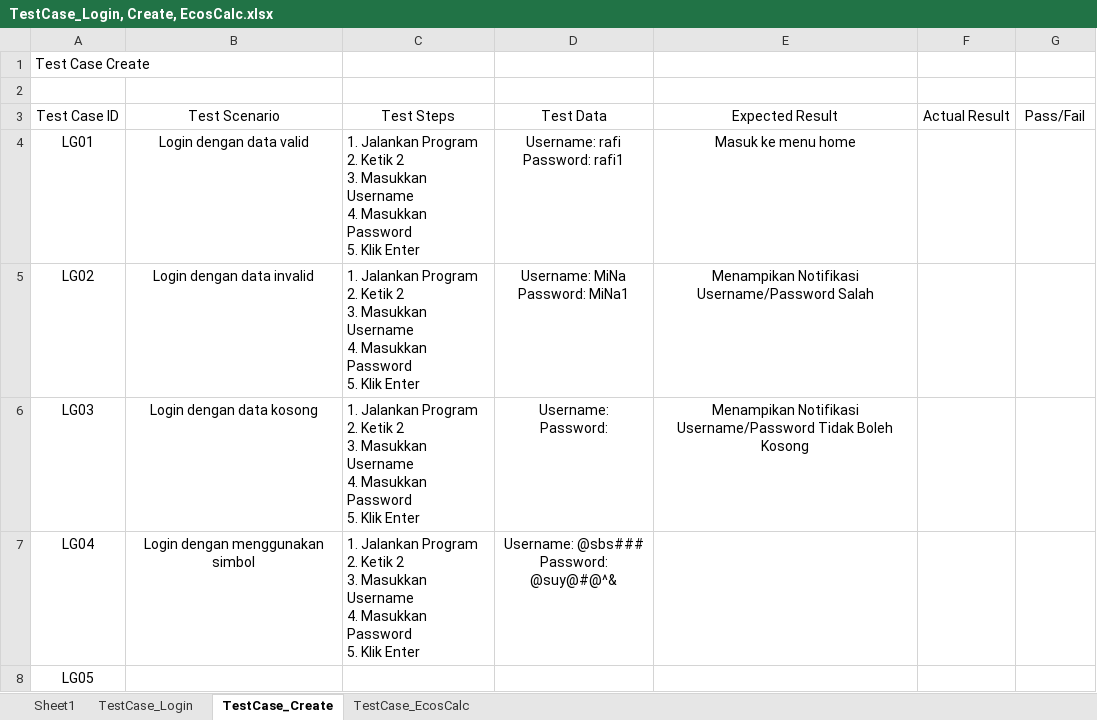
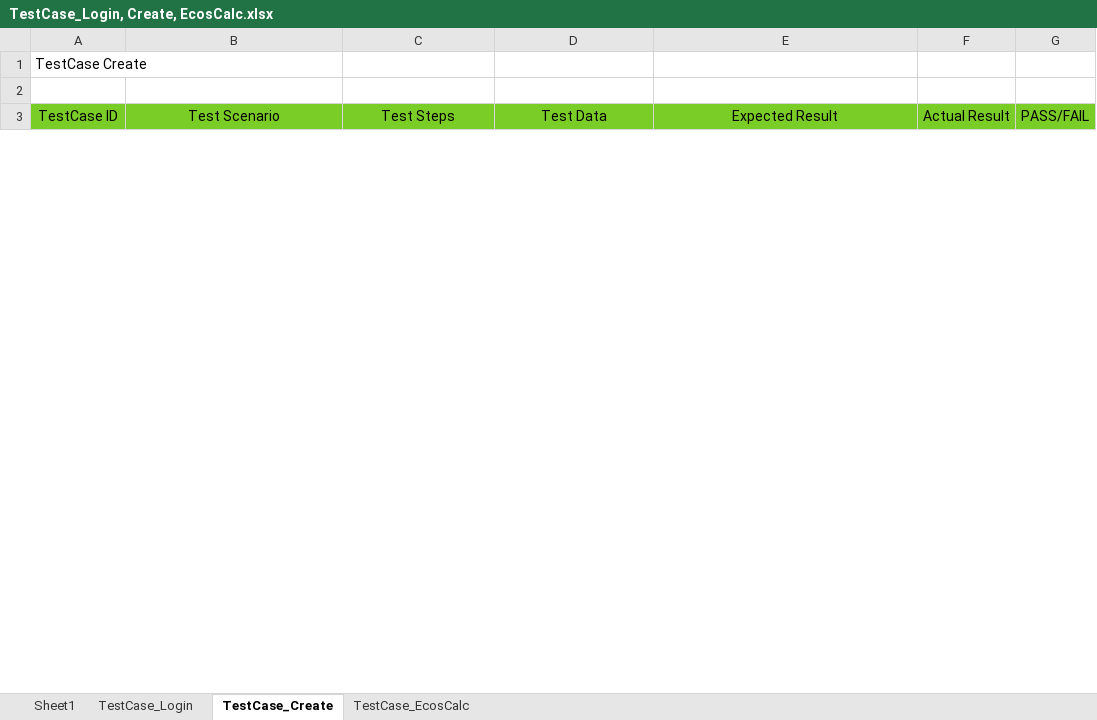
Before and after one commit to Ainzu-kun/EcoSphera, an Excel workbook: test_case/TestCase_Login, Create, EcosCalc.xlsx, sheet TestCase_Create, drawn as a sheet; only a part is shown; values as stored, in another font and other column widths than the file's, no borders; removed rows and columns are numbered as before the commit, all else as after; ↵ is a line break in a cell; the diff covers the shown part only; the diff names each change by its address in the sheet, - before the commit and + after, or states it on an @@ line.

Commit message:
MN

```diff
--- a/test_case/TestCase_Login, Create, EcosCalc.xlsx (sheet TestCase_Create)
+++ b/test_case/TestCase_Login, Create, EcosCalc.xlsx (sheet TestCase_Create)
-A1: Test Case Create
+A1: TestCase Create
-A3: Test Case ID
+A3: TestCase ID
-A3:G3 fill: none
+A3:G3 fill: #7ACD27
-G3: Pass/Fail
+G3: PASS/FAIL
-row 4: LG01 | Login dengan data valid | 1. Jalankan Program ↵ 2. Ketik 2 ↵ 3. Masukkan Username ↵ 4. Masukkan Password ↵ 5. Klik Enter | Username: rafi ↵ Password: rafi1 | Masuk ke menu home
-row 5: LG02 | Login dengan data invalid | 1. Jalankan Program ↵ 2. Ketik 2 ↵ 3. Masukkan Username ↵ 4. Masukkan Password ↵ 5. Klik Enter | Username: MiNa ↵ Password: MiNa1 | Menampikan Notifikasi Username/Password Salah
-row 6: LG03 | Login dengan data kosong | 1. Jalankan Program ↵ 2. Ketik 2 ↵ 3. Masukkan Username ↵ 4. Masukkan Password ↵ 5. Klik Enter | Username: ↵ Password: | Menampikan Notifikasi Username/Password Tidak Boleh Kosong
-row 7: LG04 | Login dengan menggunakan simbol | 1. Jalankan Program ↵ 2. Ketik 2 ↵ 3. Masukkan Username ↵ 4. Masukkan Password ↵ 5. Klik Enter | Username: @sbs### ↵ Password: @suy@#@^&
-row 8: LG05
```
Also changed, not shown: 30 added rows and 7 removed rows elsewhere in this sheet, sheet TestCase_EcosCalc, sheet TestCase_Login.
